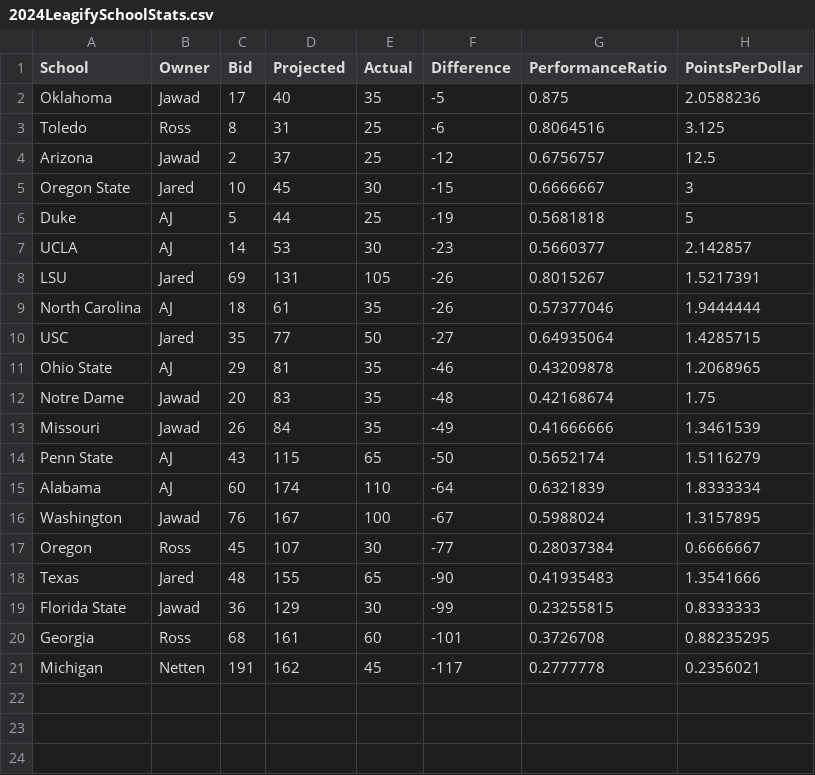
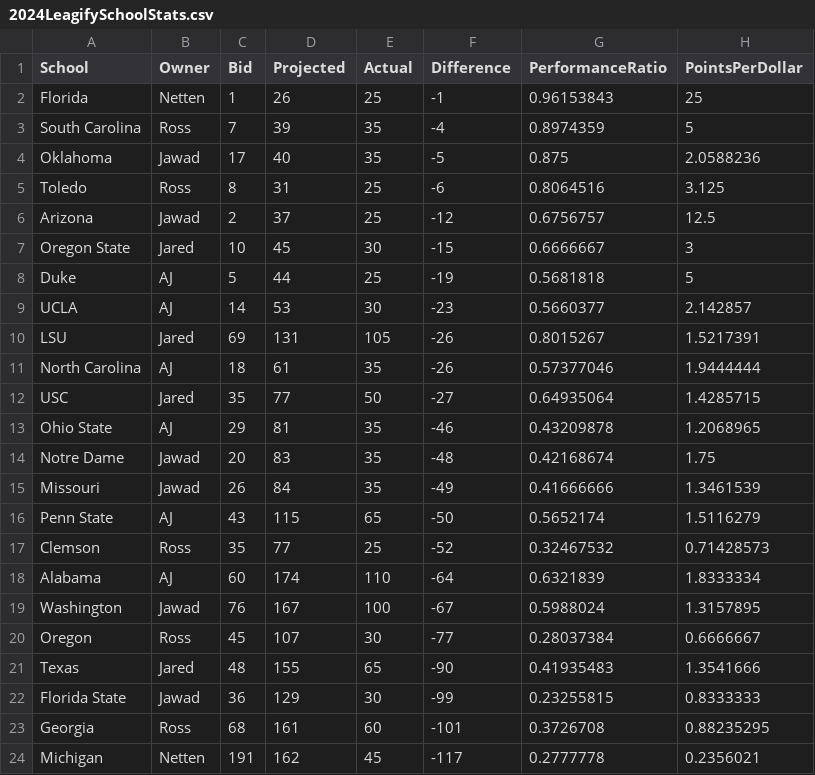
Before and after one commit to zo0o0ot/draft-scorer-nfl, a CSV file: leagify-result-stats/2024/2024LeagifySchoolStats.csv, drawn as a sheet; the diff names each change by its address in the sheet, - before the commit and + after, or states it on an @@ line.

```diff
--- a/leagify-result-stats/2024/2024LeagifySchoolStats.csv
+++ b/leagify-result-stats/2024/2024LeagifySchoolStats.csv
+row 2: Florida | Netten | 1 | 26 | 25 | -1 | 0.96153843 | 25
+row 3: South Carolina | Ross | 7 | 39 | 35 | -4 | 0.8974359 | 5
+row 17: Clemson | Ross | 35 | 77 | 25 | -52 | 0.32467532 | 0.71428573
```
Also changed, not shown: leagify-result-stats/2024/2024DraftPointsBySchool.csv, leagify-result-stats/2024/2024Flops.csv, 3 other files.
